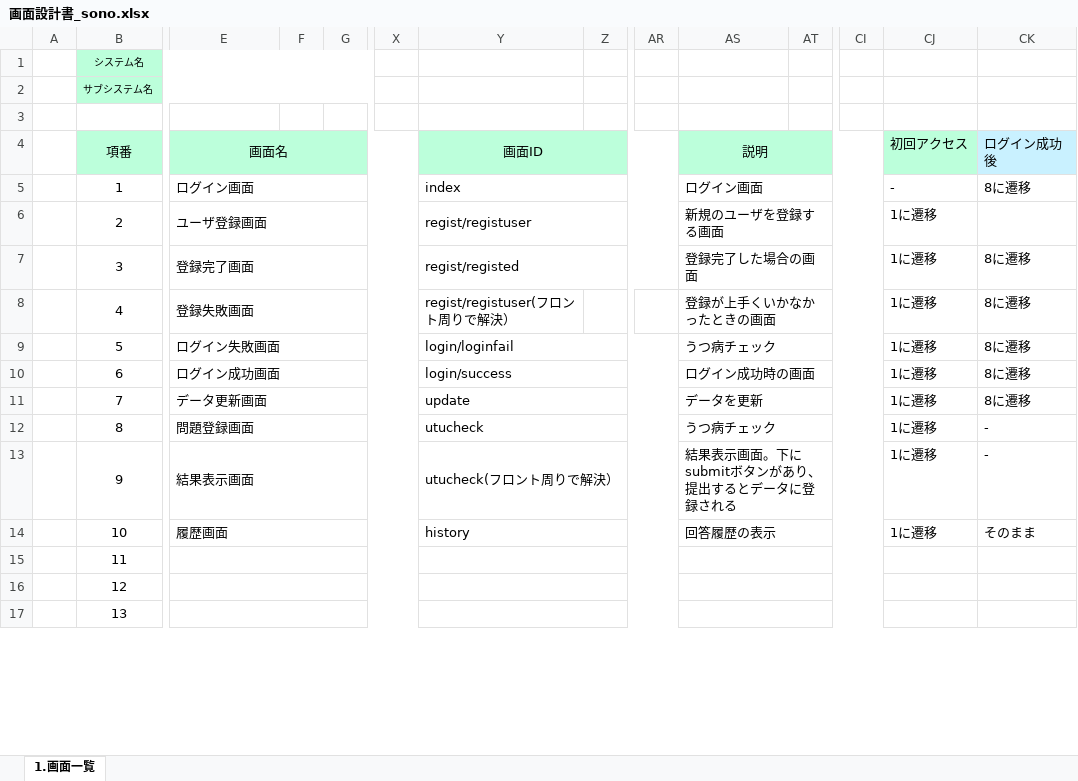
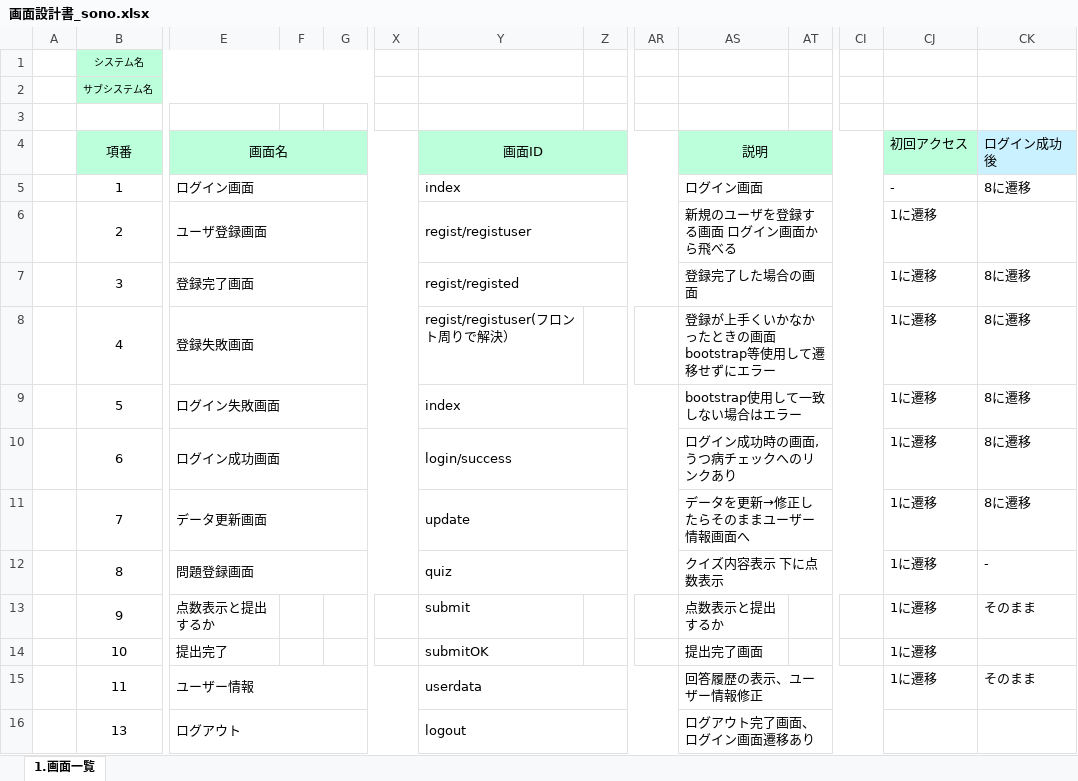
Before and after one commit to tkysn1028/prac, an Excel workbook: YSteam開発資料まとめ/設計書9日までに/products/画面設計書_sono.xlsx, sheet 1.画面一覧, drawn as a sheet; only a part is shown, gaps mark what is left out; values as stored, in another font and other column widths than the file's, no borders; removed rows and columns are numbered as before the commit, all else as after; rows hold the shown columns only; the diff covers the shown part only; the diff names each change by its address in the sheet, - before the commit and + after, or states it on an @@ line.

```diff
--- a/YSteam開発資料まとめ/設計書9日までに/products/画面設計書_sono.xlsx (sheet 1.画面一覧)
+++ b/YSteam開発資料まとめ/設計書9日までに/products/画面設計書_sono.xlsx (sheet 1.画面一覧)
-AS6: 新規のユーザを登録する画面
+AS6: 新規のユーザを登録する画面 ログイン画面から飛べる
-AS8: 登録が上手くいかなかったときの画面
+AS8: 登録が上手くいかなかったときの画面 bootstrap等使用して遷移せずにエラー
-Y9: login/loginfail
+Y9: index
-AS9: うつ病チェック
+AS9: bootstrap使用して一致しない場合はエラー
-AS10: ログイン成功時の画面
+AS10: ログイン成功時の画面,うつ病チェックへのリンクあり
-AS11: データを更新
+AS11: データを更新→修正したらそのままユーザー情報画面へ
-Y12: utucheck
+Y12: quiz
-AS12: うつ病チェック
+AS12: クイズ内容表示 下に点数表示
-E13: 結果表示画面
+E13: 点数表示と提出するか
-E13:X13 merged
-Y13: utucheck(フロント周りで解決）
+Y13: submit
-Y13:AR13 merged
-AS13: 結果表示画面。下にsubmitボタンがあり、提出するとデータに登録される
+AS13: 点数表示と提出するか
-AS13:CI13 merged
-CK13: -
+CK13: そのまま
-E14: 履歴画面
+E14: 提出完了
-E14:X14 merged
-Y14: history
+Y14: submitOK
-Y14:AR14 merged
-AS14: 回答履歴の表示
+AS14: 提出完了画面
-AS14:CI14 merged
-CK14: そのまま
+CK14: (empty)
-E15: (empty)
+E15: ユーザー情報
-Y15: (empty)
+Y15: userdata
-AS15: (empty)
+AS15: 回答履歴の表示、ユーザー情報修正
-CJ15: (empty)
+CJ15: 1に遷移
-CK15: (empty)
+CK15: そのまま
-row 16:  | 12
-E16: (empty)
+E16: ログアウト
-Y16: (empty)
+Y16: logout
-AS16: (empty)
+AS16: ログアウト完了画面、ログイン画面遷移あり
```
Also changed, not shown: 3 edited cells, cell formats and merged cells elsewhere in this sheet, 1 other file.
